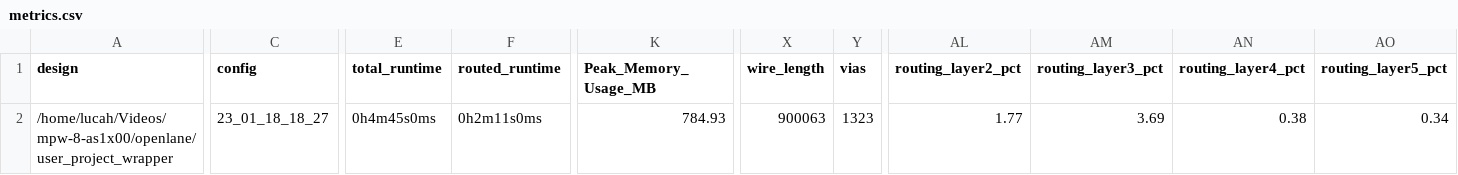
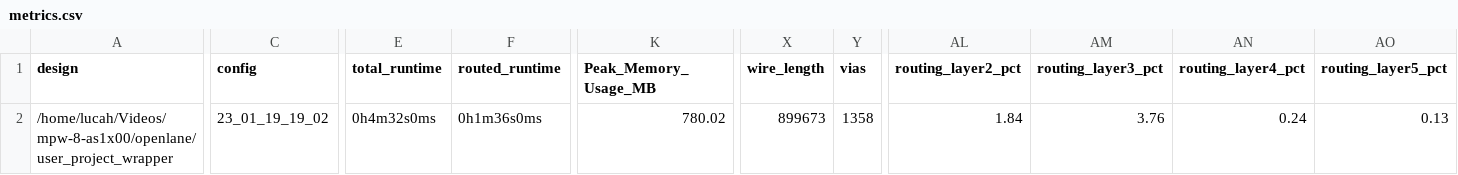
Before and after one commit to AvalonSemiconductors/mpw-8-as1x00, a CSV file: signoff/user_project_wrapper/metrics.csv, drawn as a sheet; only a part is shown, gaps mark what is left out; the diff names each change by its address in the sheet, - before the commit and + after, or states it on an @@ line.

```diff
--- a/signoff/user_project_wrapper/metrics.csv
+++ b/signoff/user_project_wrapper/metrics.csv
-C2 (config): 23_01_18_18_27
+C2 (config): 23_01_19_19_02
-E2 (total_runtime): 0h4m45s0ms
+E2 (total_runtime): 0h4m32s0ms
-F2 (routed_runtime): 0h2m11s0ms
+F2 (routed_runtime): 0h1m36s0ms
-K2 (Peak_Memory_Usage_MB): 784.93
+K2 (Peak_Memory_Usage_MB): 780.02
-X2 (wire_length): 900063
+X2 (wire_length): 899673
-Y2 (vias): 1323
+Y2 (vias): 1358
-AL2 (routing_layer2_pct): 1.77
+AL2 (routing_layer2_pct): 1.84
-AM2 (routing_layer3_pct): 3.69
+AM2 (routing_layer3_pct): 3.76
-AN2 (routing_layer4_pct): 0.38
+AN2 (routing_layer4_pct): 0.24
-AO2 (routing_layer5_pct): 0.34
+AO2 (routing_layer5_pct): 0.13
```
Also changed, not shown: signoff/tms1x00_ram/metrics.csv, signoff/wrapped_tms1x00/metrics.csv, 48 other files.
